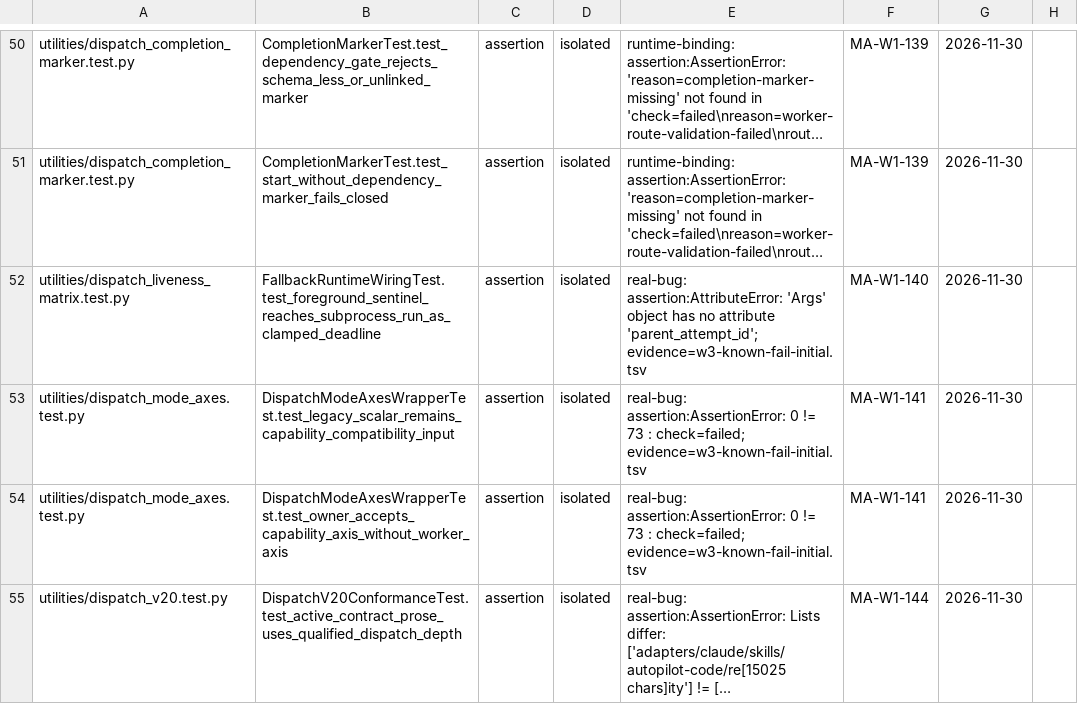
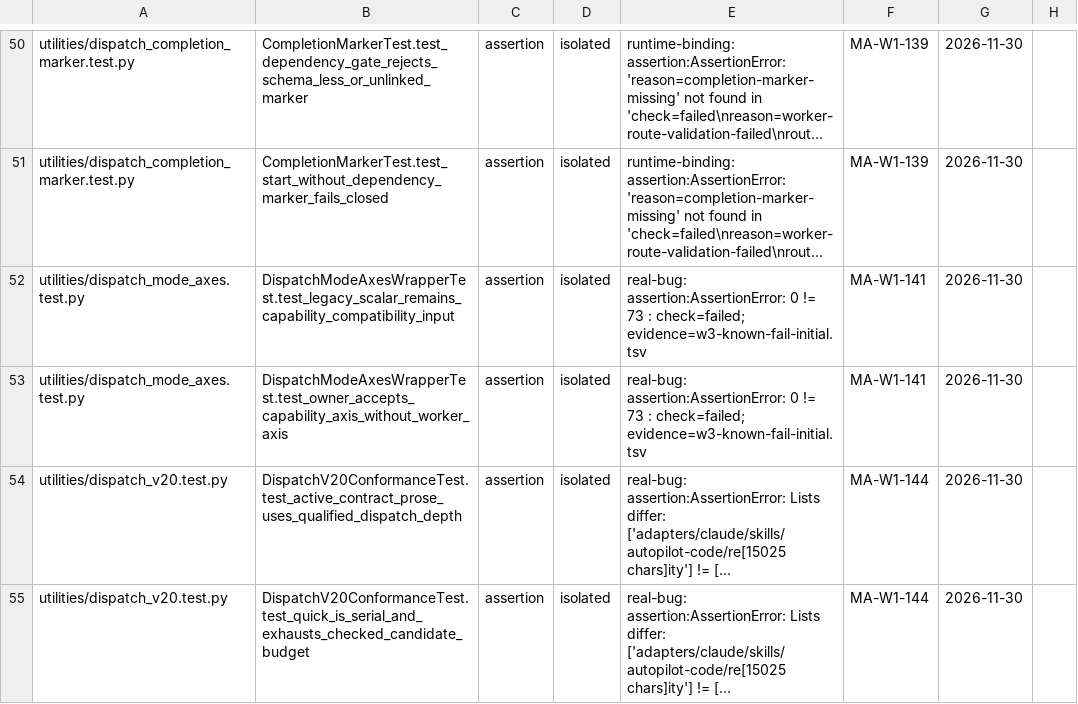
Before and after one commit to YouWanHee/hearting, a TSV file: tools/test-baseline.tsv, drawn as a sheet; only a part is shown, gaps mark what is left out; the shorter side is filled out with more unchanged rows; long unchanged cells end in …; the diff names each change by its address in the sheet, - before the commit and + after, or states it on an @@ line.

```diff
--- a/tools/test-baseline.tsv
+++ b/tools/test-baseline.tsv
-row 52: utilities/dispatch_liveness_matrix.test.py | FallbackRuntimeWiringTest.test_foreground_sentinel_reaches_subprocess_run_as_clamped_deadline | assertion | isolated | real-bug: assertion:AttributeError: 'Args' object has no attribute 'parent_attempt_id'; evidence=w3-known-fail-initial.tsv | MA-W1-140 | 2026-11-30
```
Also changed, not shown: 1 other file.
